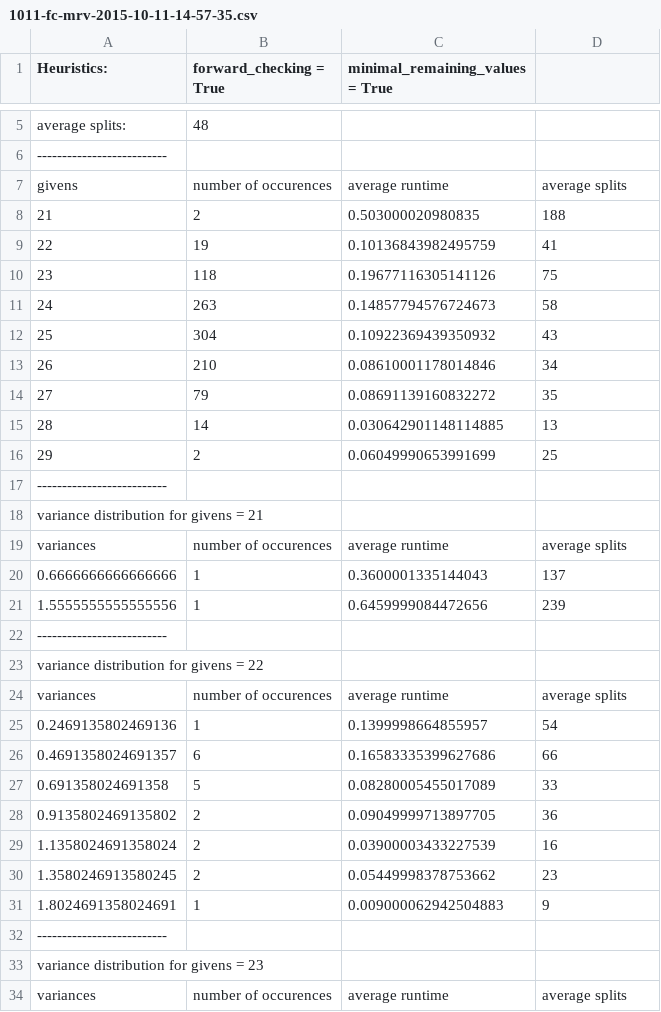
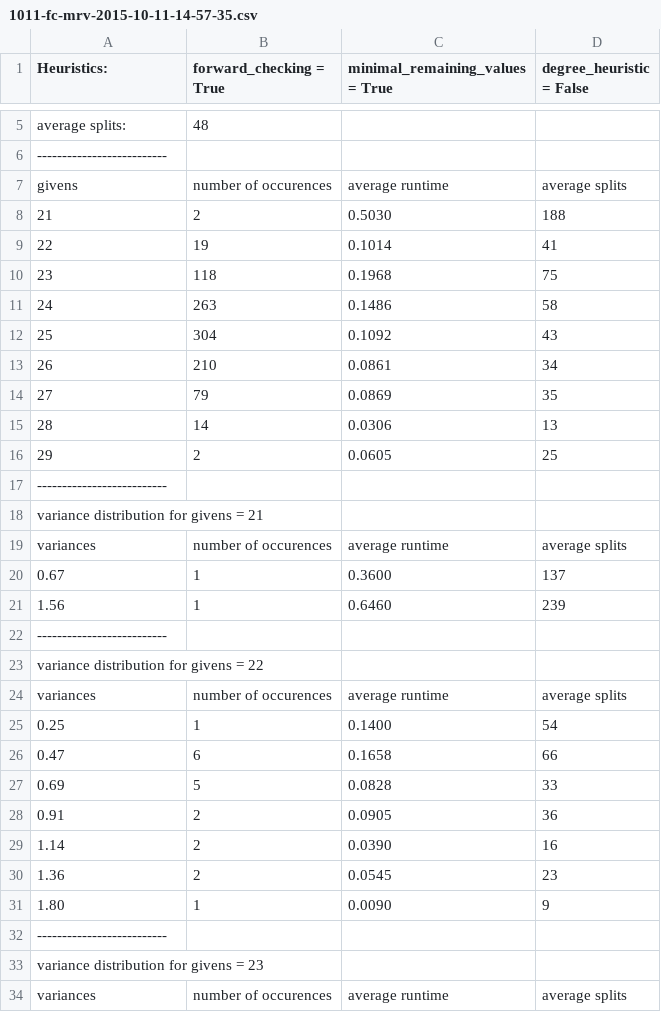
Before and after one commit to sandervandorsten/csp-solver, a CSV file: src/statistics/1011-fc-mrv-2015-10-11-14-57-35.csv, drawn as a sheet; only a part is shown, gaps mark what is left out; the diff covers the shown part only.

```diff
--- a/src/statistics/1011-fc-mrv-2015-10-11-14-57-35.csv
+++ b/src/statistics/1011-fc-mrv-2015-10-11-14-57-35.csv
@@ -1 +1 @@
-Heuristics:,forward_checking = True,minimal_remaining_values = True
+Heuristics:,forward_checking = True,minimal_remaining_values = True,degree_heuristic = False
@@ -7,10 +7,10 @@ average splits:,48
 givens,number of occurences,average runtime,average splits
-21,2,0.503000020980835,188
-22,19,0.10136843982495759,41
-23,118,0.19677116305141126,75
-24,263,0.14857794576724673,58
-25,304,0.10922369439350932,43
-26,210,0.08610001178014846,34
-27,79,0.08691139160832272,35
-28,14,0.030642901148114885,13
-29,2,0.06049990653991699,25
+21,2,0.5030,188
+22,19,0.1014,41
+23,118,0.1968,75
+24,263,0.1486,58
+25,304,0.1092,43
+26,210,0.0861,34
+27,79,0.0869,35
+28,14,0.0306,13
+29,2,0.0605,25
@@ -19,3 +19,3 @@ variance distribution for givens = 21
 variances,number of occurences,average runtime,average splits
-0.6666666666666666,1,0.3600001335144043,137
-1.5555555555555556,1,0.6459999084472656,239
+0.67,1,0.3600,137
+1.56,1,0.6460,239
@@ -24,8 +24,8 @@ variance distribution for givens = 22
 variances,number of occurences,average runtime,average splits
-0.2469135802469136,1,0.1399998664855957,54
-0.4691358024691357,6,0.16583335399627686,66
-0.691358024691358,5,0.08280005455017089,33
-0.9135802469135802,2,0.09049999713897705,36
-1.1358024691358024,2,0.03900003433227539,16
-1.3580246913580245,2,0.05449998378753662,23
-1.8024691358024691,1,0.009000062942504883,9
+0.25,1,0.1400,54
+0.47,6,0.1658,66
+0.69,5,0.0828,33
+0.91,2,0.0905,36
+1.14,2,0.0390,16
+1.36,2,0.0545,23
+1.80,1,0.0090,9
```
Also changed, not shown: 158 edited cells elsewhere in this file, 6 other files.
